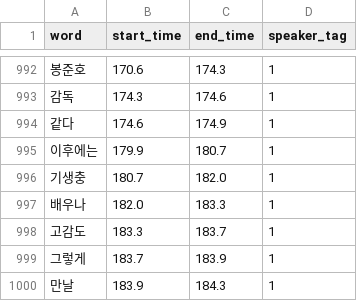
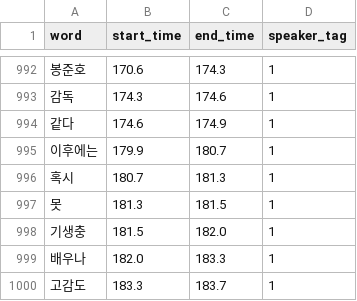
Before and after one commit to sungalex/VoiceMagic, a CSV file: text/bong_interview_YTN_16000.csv, drawn as a sheet; only a part is shown, gaps mark what is left out; the shorter side is filled out with more unchanged rows.

```diff
--- a/text/bong_interview_YTN_16000.csv
+++ b/text/bong_interview_YTN_16000.csv
@@ -995,3 +995,5 @@ word,start_time,end_time,speaker_tag
 이후에는,179.9,180.7,1
-기생충,180.7,182.0,1
+혹시,180.7,181.3,1
+못,181.3,181.5,1
+기생충,181.5,182.0,1
 배우나,182.0,183.3,1
```
Also changed, not shown: 4 other files.
